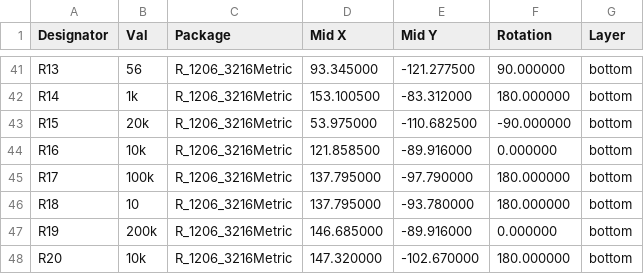
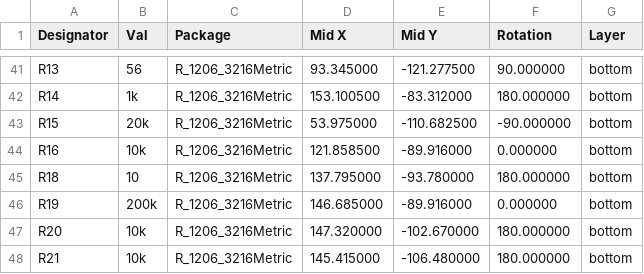
Before and after one commit to pvvitali/kicad_project, a CSV file: Projects/StationModules/Module_2/Module_2_assemb/Module_2-all-pos.csv, drawn as a sheet; only a part is shown, gaps mark what is left out; the shorter side is filled out with more unchanged rows.

```diff
--- a/Projects/StationModules/Module_2/Module_2_assemb/Module_2-all-pos.csv
+++ b/Projects/StationModules/Module_2/Module_2_assemb/Module_2-all-pos.csv
@@ -44,3 +44,2 @@ R15,20k,R_1206_3216Metric,53.975000,-110.682500,-90.000000,bottom
 R16,10k,R_1206_3216Metric,121.858500,-89.916000,0.000000,bottom
-R17,100k,R_1206_3216Metric,137.795000,-97.790000,180.000000,bottom
 R18,10,R_1206_3216Metric,137.795000,-93.780000,180.000000,bottom
```
Also changed, not shown: Projects/StationModules/Module_1/Module_1_assemb/Module_1_bom.csv, Projects/StationModules/Module_2/Module_2_assemb/Module_2_Bom.csv, 52 other files.
